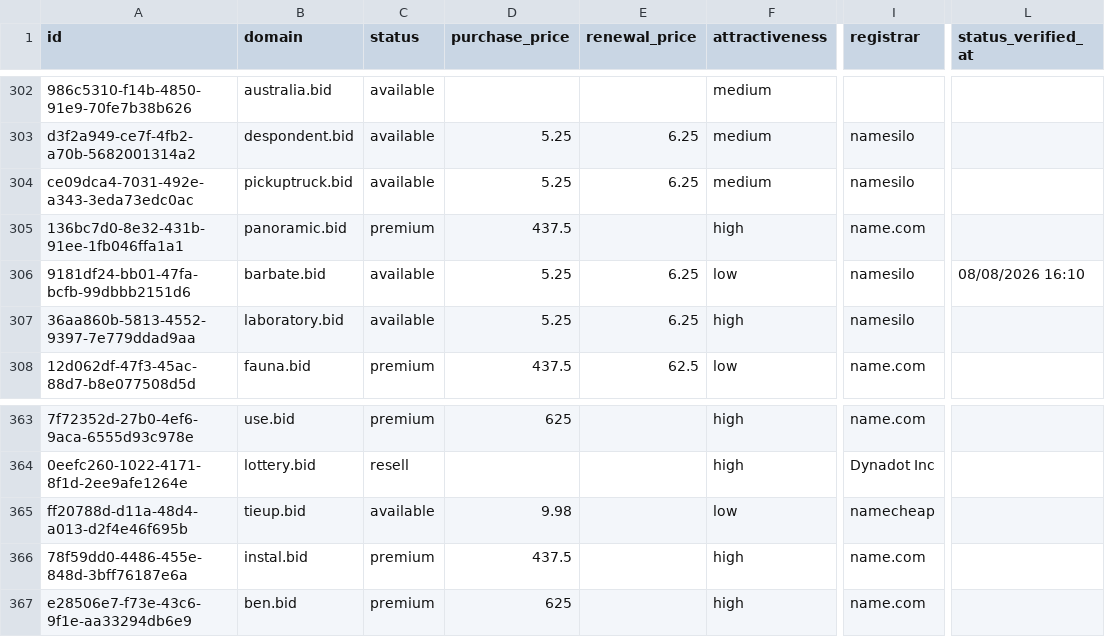
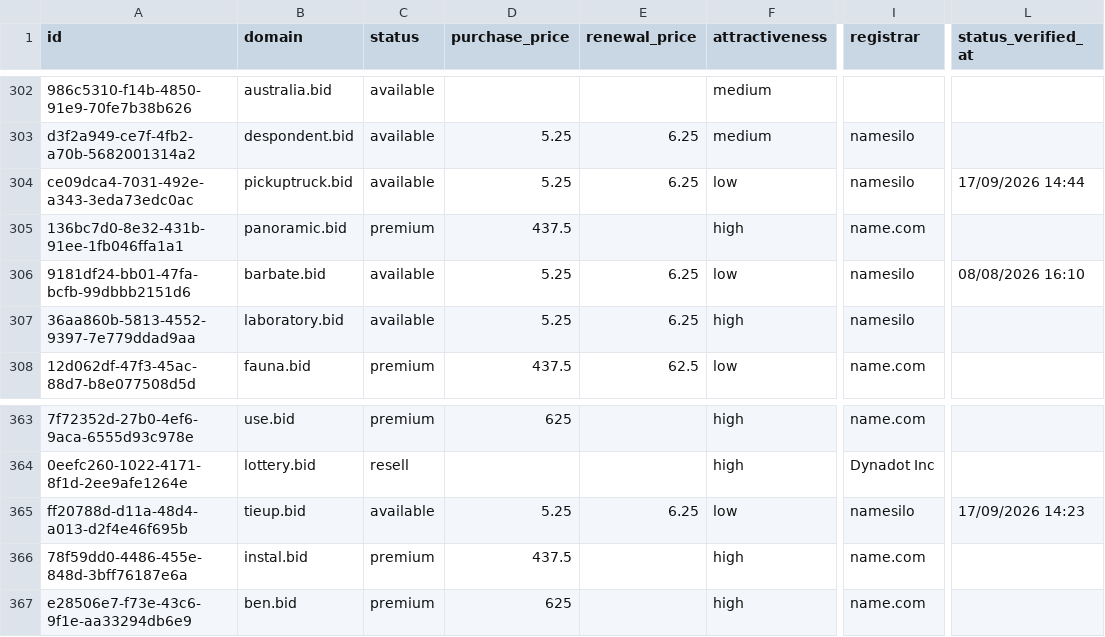
Before and after one commit to UniqueDomains/bid-oneword-domains, a CSV file: bid.csv, drawn as a sheet; only a part is shown, gaps mark what is left out; the diff names each change by its address in the sheet, - before the commit and + after, or states it on an @@ line.

Commit message:
Domains update

```diff
--- a/bid.csv
+++ b/bid.csv
-F304 (attractiveness): medium
+F304 (attractiveness): low
-L304 (status_verified_at): (empty)
+L304 (status_verified_at): 17/09/2026 14:44
-D365 (purchase_price): 9.98
+D365 (purchase_price): 5.25
-E365 (renewal_price): (empty)
+E365 (renewal_price): 6.25
-I365 (registrar): namecheap
+I365 (registrar): namesilo
-L365 (status_verified_at): (empty)
+L365 (status_verified_at): 17/09/2026 14:23
```
Also changed, not shown: 4 other files.
